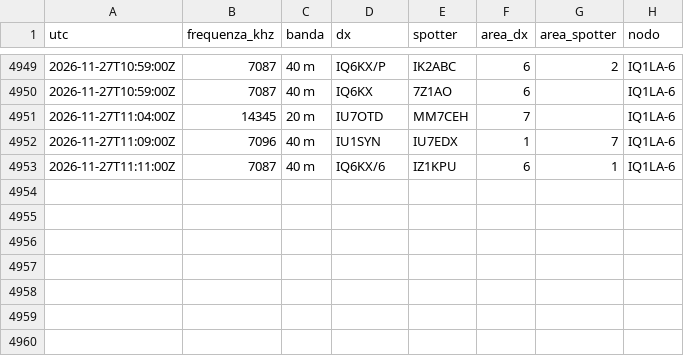
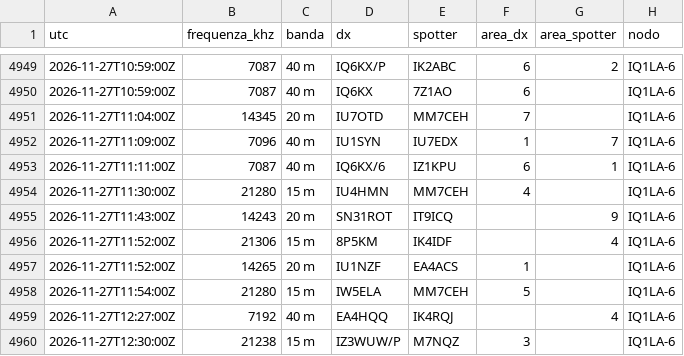
Before and after one commit to altolazio/propagazione_HF, a CSV file: 2026-11/cluster_spot.csv, drawn as a sheet; only a part is shown, gaps mark what is left out; the diff names each change by its address in the sheet, - before the commit and + after, or states it on an @@ line.

```diff
--- a/2026-11/cluster_spot.csv
+++ b/2026-11/cluster_spot.csv
+row 4954: 2026-11-27T11:30:00Z | 21280 | 15 m | IU4HMN | MM7CEH | 4 |  | IQ1LA-6
+row 4955: 2026-11-27T11:43:00Z | 14243 | 20 m | SN31ROT | IT9ICQ |  | 9 | IQ1LA-6
+row 4956: 2026-11-27T11:52:00Z | 21306 | 15 m | 8P5KM | IK4IDF |  | 4 | IQ1LA-6
+row 4957: 2026-11-27T11:52:00Z | 14265 | 20 m | IU1NZF | EA4ACS | 1 |  | IQ1LA-6
+row 4958: 2026-11-27T11:54:00Z | 21280 | 15 m | IW5ELA | MM7CEH | 5 |  | IQ1LA-6
+row 4959: 2026-11-27T12:27:00Z | 7192 | 40 m | EA4HQQ | IK4RQJ |  | 4 | IQ1LA-6
+row 4960: 2026-11-27T12:30:00Z | 21238 | 15 m | IZ3WUW/P | M7NQZ | 3 |  | IQ1LA-6
```
Also changed, not shown: 2026-11/bande.csv, 2026-11/meteo_spazio.csv, 7 other files.
